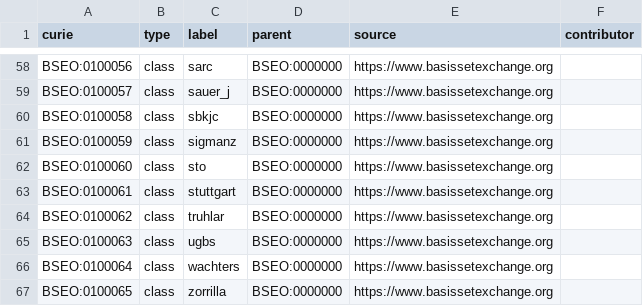
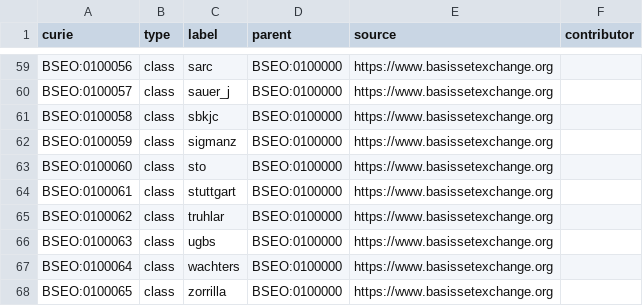
Before and after one commit to NFDI4Chem/basis-set-exchange-ontology, a TSV file: templates/families.tsv, drawn as a sheet; only a part is shown, gaps mark what is left out; addresses are those after the commit; the diff covers the shown part only; the diff names each change by its address in the sheet, - before the commit and + after, or states it on an @@ line.

```diff
--- a/templates/families.tsv
+++ b/templates/families.tsv
-D59:D68 (parent): BSEO:0000000
+D59:D68 (parent): BSEO:0100000
```
Also changed, not shown: 1 added row and 39 edited cells elsewhere in this file, 2 other files.
